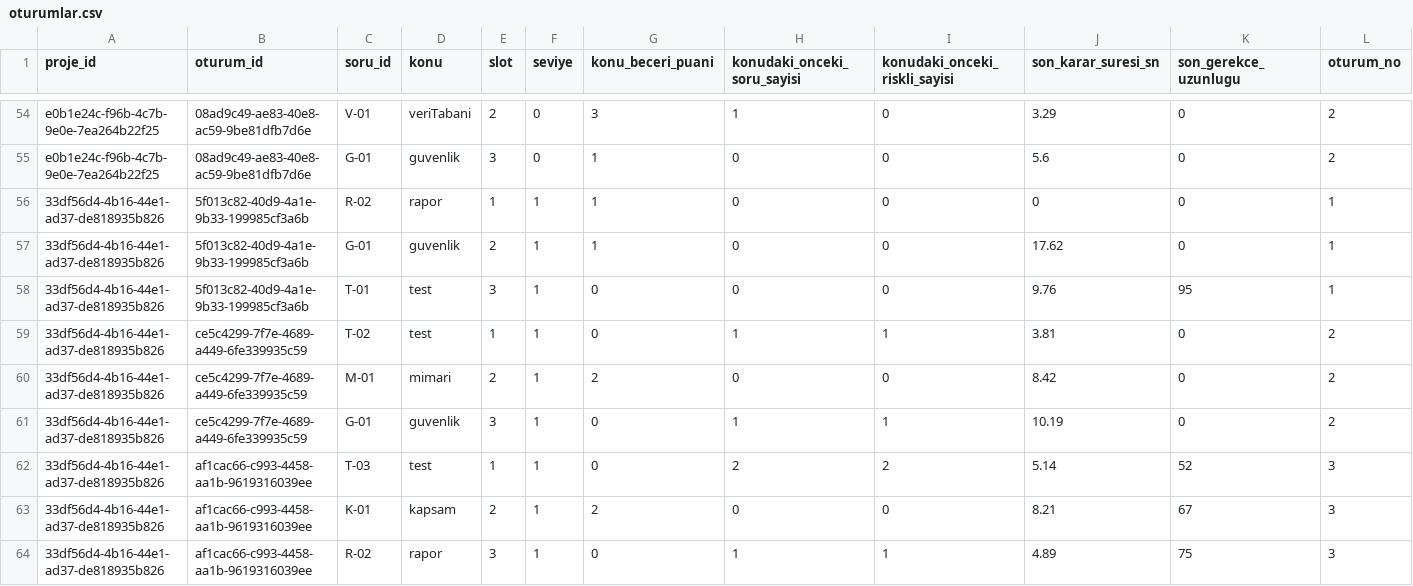
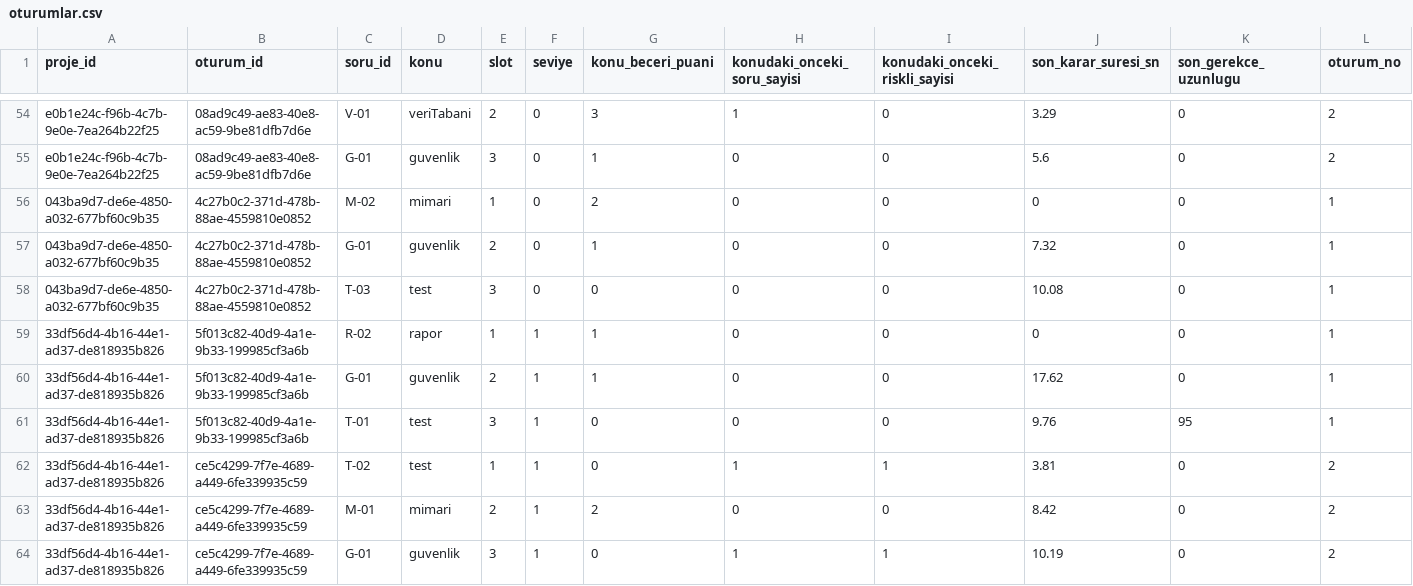
Before and after one commit to kubrabasimoglu32/se-primer-app, a CSV file: data/oturumlar.csv, drawn as a sheet; only a part is shown, gaps mark what is left out; the shorter side is filled out with more unchanged rows; rows hold the shown columns only; the diff names each change by its address in the sheet, - before the commit and + after, or states it on an @@ line.

```diff
--- a/data/oturumlar.csv
+++ b/data/oturumlar.csv
+row 56: 043ba9d7-de6e-4850-a032-677bf60c9b35 | 4c27b0c2-371d-478b-88ae-4559810e0852 | M-02 | mimari | 1 | 0 | 2 | 0 | 0 | 0 | 0 | 1
+row 57: 043ba9d7-de6e-4850-a032-677bf60c9b35 | 4c27b0c2-371d-478b-88ae-4559810e0852 | G-01 | guvenlik | 2 | 0 | 1 | 0 | 0 | 7.32 | 0 | 1
+row 58: 043ba9d7-de6e-4850-a032-677bf60c9b35 | 4c27b0c2-371d-478b-88ae-4559810e0852 | T-03 | test | 3 | 0 | 0 | 0 | 0 | 10.08 | 0 | 1
```
Also changed, not shown: 2 other files.
